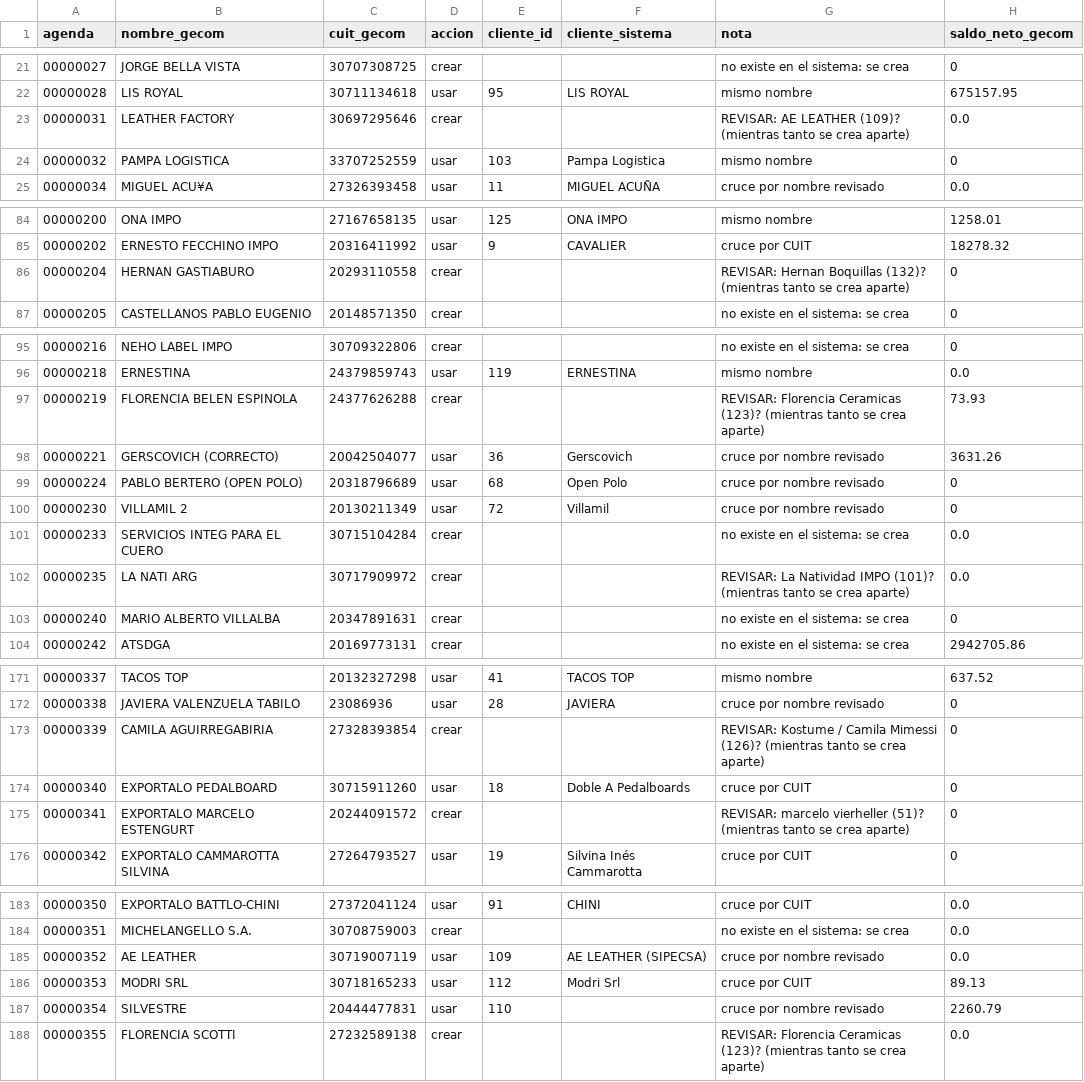
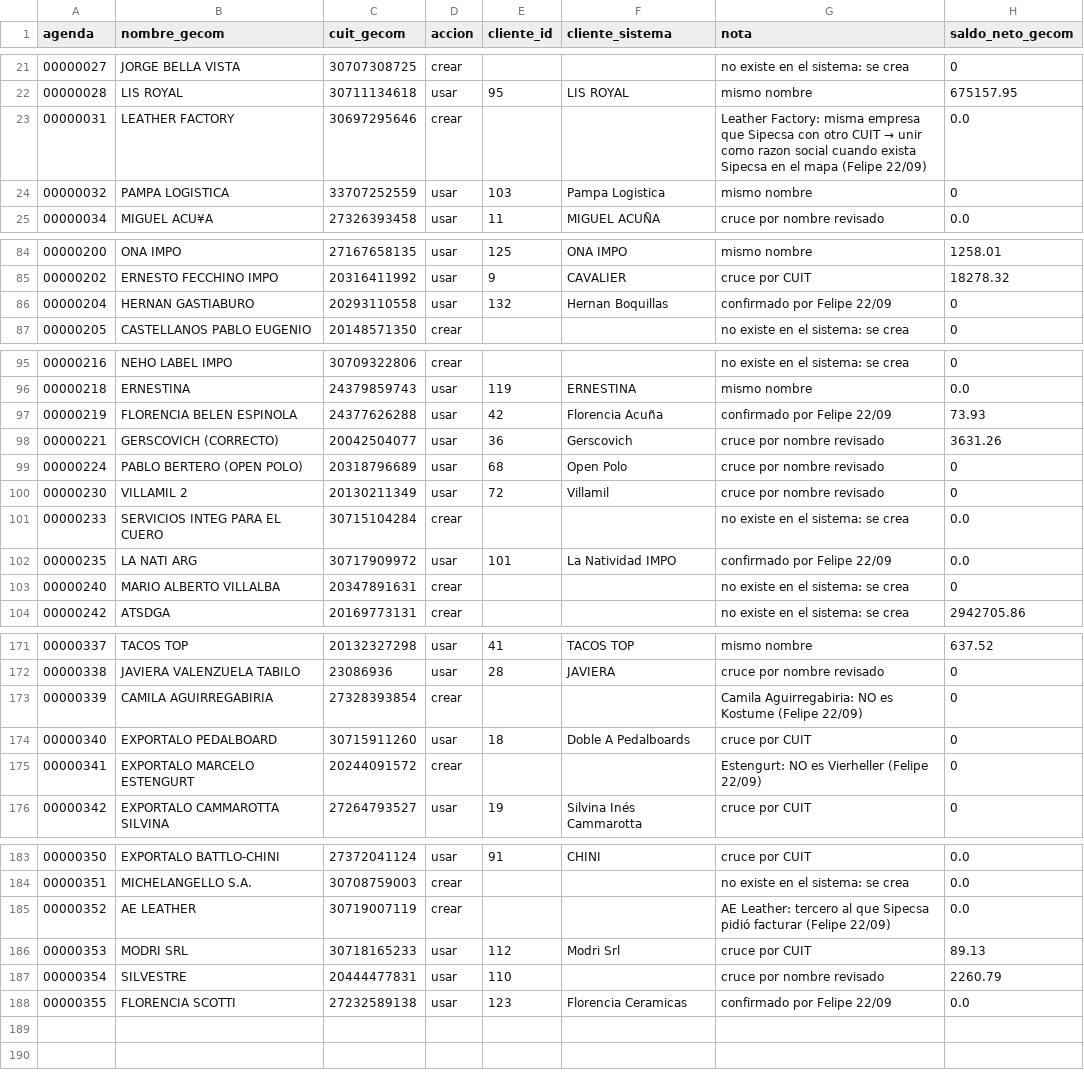
Before and after one commit to fdaniluk/Nova-Express-Sistem, a CSV file: scripts/gecom/gecom_mapa_clientes.csv, drawn as a sheet; only a part is shown, gaps mark what is left out; the diff covers the shown part only.

Commit message:
razones sociales por cliente, unir clientes, importador GECOM con mapa confirmado

```diff
--- a/scripts/gecom/gecom_mapa_clientes.csv
+++ b/scripts/gecom/gecom_mapa_clientes.csv
@@ -22,3 +22,3 @@ agenda;nombre_gecom;cuit_gecom;accion;cliente_id;cliente_sistema;nota;saldo_neto
 00000028;LIS ROYAL;30711134618;usar;95;LIS ROYAL;mismo nombre;675157.95
-00000031;LEATHER FACTORY;30697295646;crear;;;REVISAR: AE LEATHER (109)? (mientras tanto se crea aparte);0.0
+00000031;LEATHER FACTORY;30697295646;crear;;;Leather Factory: misma empresa que Sipecsa con otro CUIT → unir como razon social cuando exista Sipecsa en el mapa (Felipe 22/09);0.0
 00000032;PAMPA LOGISTICA;33707252559;usar;103;Pampa Logistica;mismo nombre;0
@@ -85,3 +85,3 @@ agenda;nombre_gecom;cuit_gecom;accion;cliente_id;cliente_sistema;nota;saldo_neto
 00000202;ERNESTO FECCHINO IMPO;20316411992;usar;9;CAVALIER;cruce por CUIT;18278.32
-00000204;HERNAN GASTIABURO;20293110558;crear;;;REVISAR: Hernan Boquillas (132)? (mientras tanto se crea aparte);0
+00000204;HERNAN GASTIABURO;20293110558;usar;132;Hernan Boquillas;confirmado por Felipe 22/09;0
 00000205;CASTELLANOS PABLO EUGENIO;20148571350;crear;;;no existe en el sistema: se crea;0
@@ -96,3 +96,3 @@ agenda;nombre_gecom;cuit_gecom;accion;cliente_id;cliente_sistema;nota;saldo_neto
 00000218;ERNESTINA;24379859743;usar;119;ERNESTINA;mismo nombre;0.0
-00000219;FLORENCIA BELEN ESPINOLA;24377626288;crear;;;REVISAR: Florencia Ceramicas (123)? (mientras tanto se crea aparte);73.93
+00000219;FLORENCIA BELEN ESPINOLA;24377626288;usar;42;Florencia Acuña;confirmado por Felipe 22/09;73.93
 00000221;GERSCOVICH (CORRECTO);20042504077;usar;36;Gerscovich;cruce por nombre revisado;3631.26
@@ -101,3 +101,3 @@ agenda;nombre_gecom;cuit_gecom;accion;cliente_id;cliente_sistema;nota;saldo_neto
 00000233;SERVICIOS INTEG PARA EL CUERO;30715104284;crear;;;no existe en el sistema: se crea;0.0
-00000235;LA NATI ARG;30717909972;crear;;;REVISAR: La Natividad IMPO (101)? (mientras tanto se crea aparte);0.0
+00000235;LA NATI ARG;30717909972;usar;101;La Natividad IMPO;confirmado por Felipe 22/09;0.0
 00000240;MARIO ALBERTO VILLALBA;20347891631;crear;;;no existe en el sistema: se crea;0
@@ -172,5 +172,5 @@ agenda;nombre_gecom;cuit_gecom;accion;cliente_id;cliente_sistema;nota;saldo_neto
 00000338;JAVIERA VALENZUELA TABILO;23086936;usar;28;JAVIERA;cruce por nombre revisado;0
-00000339;CAMILA AGUIRREGABIRIA;27328393854;crear;;;REVISAR: Kostume / Camila Mimessi (126)? (mientras tanto se crea aparte);0
+00000339;CAMILA AGUIRREGABIRIA;27328393854;crear;;;Camila Aguirregabiria: NO es Kostume (Felipe 22/09);0
 00000340;EXPORTALO PEDALBOARD;30715911260;usar;18;Doble A Pedalboards;cruce por CUIT;0
-00000341;EXPORTALO MARCELO ESTENGURT;20244091572;crear;;;REVISAR: marcelo vierheller (51)? (mientras tanto se crea aparte);0
+00000341;EXPORTALO MARCELO ESTENGURT;20244091572;crear;;;Estengurt: NO es Vierheller (Felipe 22/09);0
 00000342;EXPORTALO CAMMAROTTA SILVINA;27264793527;usar;19;Silvina Inés Cammarotta;cruce por CUIT;0
@@ -184,5 +184,5 @@ agenda;nombre_gecom;cuit_gecom;accion;cliente_id;cliente_sistema;nota;saldo_neto
 00000351;MICHELANGELLO S.A.;30708759003;crear;;;no existe en el sistema: se crea;0.0
-00000352;AE LEATHER;30719007119;usar;109;AE LEATHER (SIPECSA);cruce por nombre revisado;0.0
+00000352;AE LEATHER;30719007119;crear;;;AE Leather: tercero al que Sipecsa pidió facturar (Felipe 22/09);0.0
 00000353;MODRI SRL;30718165233;usar;112;Modri Srl;cruce por CUIT;89.13
 00000354;SILVESTRE;20444477831;usar;110;;cruce por nombre revisado;2260.79
-00000355;FLORENCIA SCOTTI;27232589138;crear;;;REVISAR: Florencia Ceramicas (123)? (mientras tanto se crea aparte);0.0
+00000355;FLORENCIA SCOTTI;27232589138;usar;123;Florencia Ceramicas;confirmado por Felipe 22/09;0.0
```
Also changed, not shown: 3 edited cells elsewhere in this file, 8 other files.
